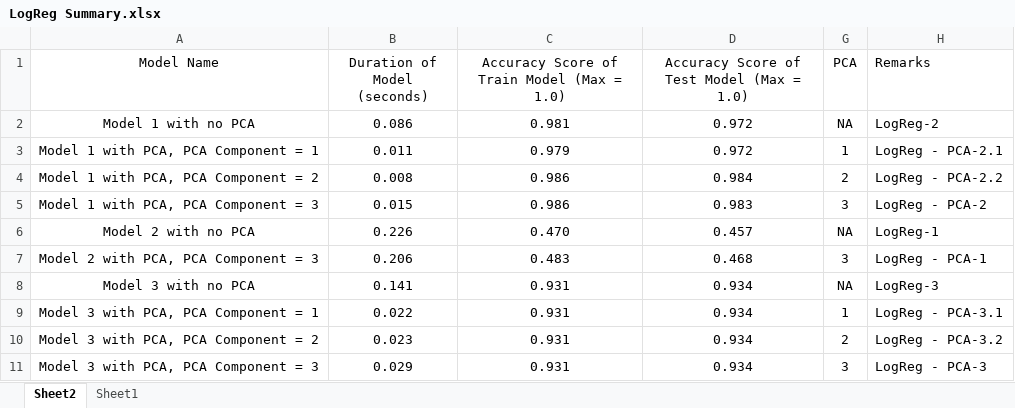
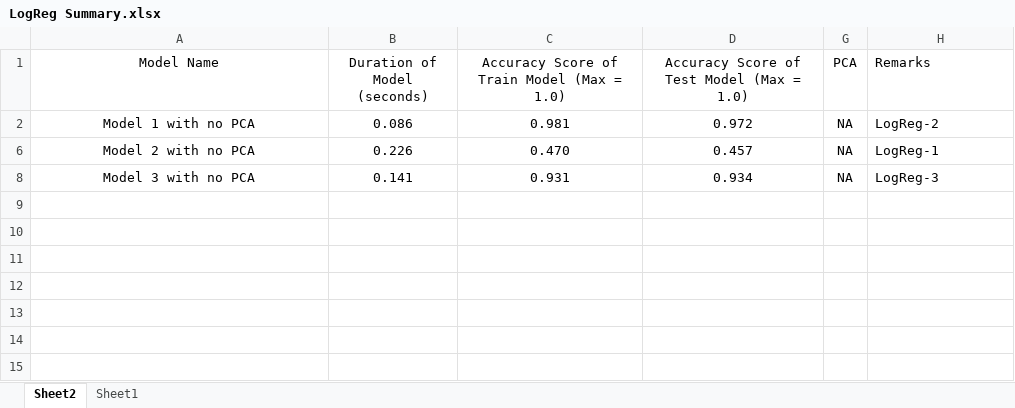
Before and after one commit to e0533412/MachineLearningModels, an Excel workbook: LOGREG/LogReg Summary.xlsx, sheet Sheet2, drawn as a sheet; values as stored, in another font and other column widths than the file's, no borders; charts and pictures and table styles not drawn; the diff names each change by its address in the sheet, - before the commit and + after, or states it on an @@ line.

```diff
--- a/LOGREG/LogReg Summary.xlsx (sheet Sheet2)
+++ b/LOGREG/LogReg Summary.xlsx (sheet Sheet2)
@@ row 3 hidden: Model 1 with PCA, PCA Component = 1 | 0.011 | 0.979 | 0.972 | 1 | LogReg - PCA-2.1 @@
@@ row 4 hidden: Model 1 with PCA, PCA Component = 2 | 0.008 | 0.986 | 0.984 | 2 | LogReg - PCA-2.2 @@
@@ row 5 hidden: Model 1 with PCA, PCA Component = 3 | 0.015 | 0.986 | 0.983 | 3 | LogReg - PCA-2 @@
@@ row 7 hidden: Model 2 with PCA, PCA Component = 3 | 0.206 | 0.483 | 0.468 | 3 | LogReg - PCA-1 @@
@@ row 9 hidden: Model 3 with PCA, PCA Component = 1 | 0.022 | 0.931 | 0.934 | 1 | LogReg - PCA-3.1 @@
@@ row 10 hidden: Model 3 with PCA, PCA Component = 2 | 0.023 | 0.931 | 0.934 | 2 | LogReg - PCA-3.2 @@
@@ row 11 hidden: Model 3 with PCA, PCA Component = 3 | 0.029 | 0.931 | 0.934 | 3 | LogReg - PCA-3 @@
```
Also changed, not shown: charts or pictures, NEURAL NETWORK/Summary for Neural Analysis for Model 1,2,3.xlsx, 14 other files.
